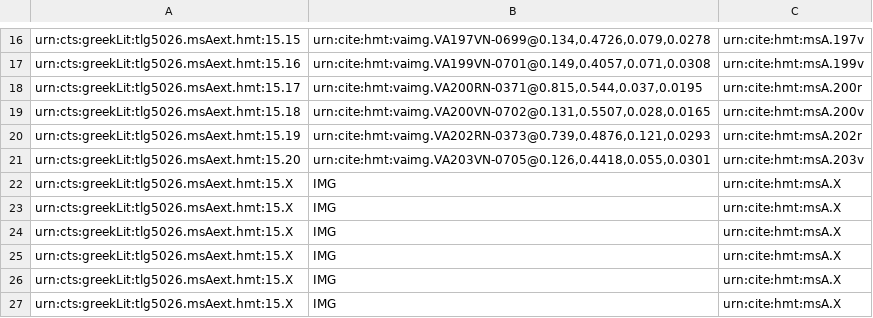
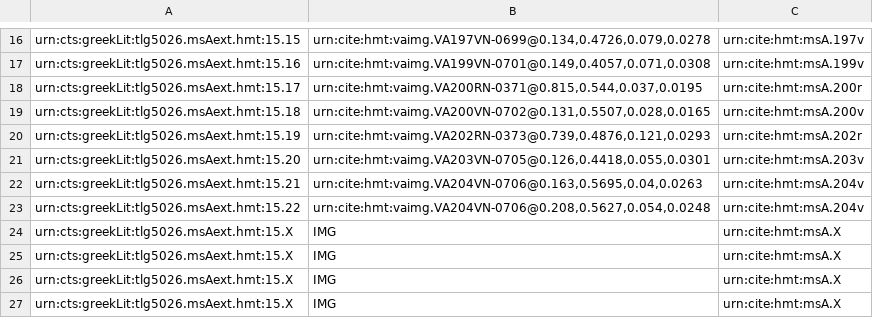
Before and after one commit to cjschu17/closed-venA-15, a CSV file: Collections/venA-exterior.csv, drawn as a sheet; only a part is shown, gaps mark what is left out; removed rows and columns are numbered as before the commit, all else as after; the diff names each change by its address in the sheet, - before the commit and + after, or states it on an @@ line.

Commit message:
Update venA-exterior.csv
2 exteriors on 204v

```diff
--- a/Collections/venA-exterior.csv
+++ b/Collections/venA-exterior.csv
-row 22: urn:cts:greekLit:tlg5026.msAext.hmt:15.X | IMG | urn:cite:hmt:msA.X
-row 23: urn:cts:greekLit:tlg5026.msAext.hmt:15.X | IMG | urn:cite:hmt:msA.X
+row 22: urn:cts:greekLit:tlg5026.msAext.hmt:15.21 | urn:cite:hmt:vaimg.VA204VN-0706@0.163,0.5695,0.04,0.0263 | urn:cite:hmt:msA.204v
+row 23: urn:cts:greekLit:tlg5026.msAext.hmt:15.22 | urn:cite:hmt:vaimg.VA204VN-0706@0.208,0.5627,0.054,0.0248 | urn:cite:hmt:msA.204v
```
